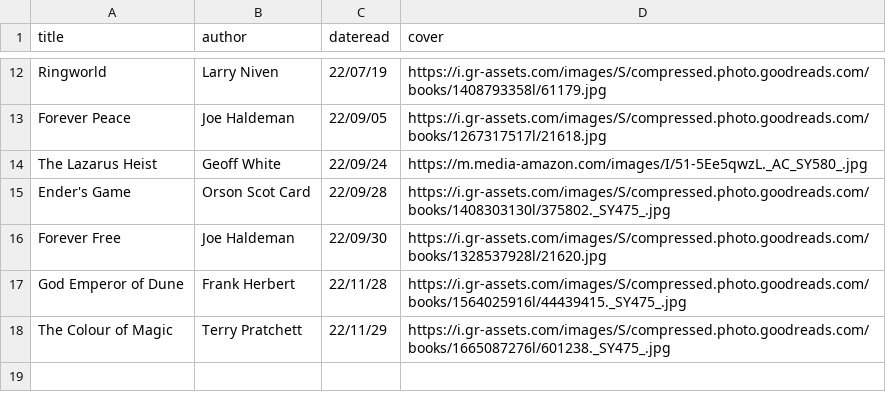
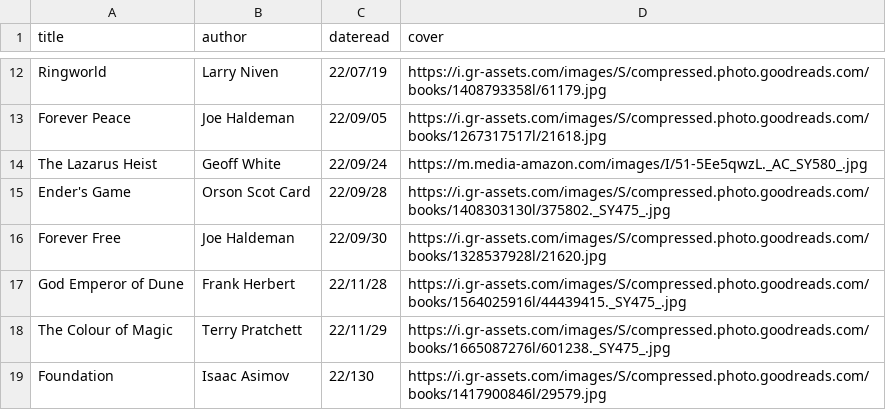
Before and after one commit to iwishiwasaneagle/janhendrikewers.uk, a CSV file: _data/bookshelf.csv, drawn as a sheet; only a part is shown, gaps mark what is left out.

Commit message:
feat: Add foundation

```diff
--- a/_data/bookshelf.csv
+++ b/_data/bookshelf.csv
@@ -18 +18,2 @@ God Emperor of Dune,Frank Herbert,22/11/28,https://i.gr-assets.com/images/S/comp
 The Colour of Magic,Terry Pratchett,22/11/29,https://i.gr-assets.com/images/S/compressed.photo.goodreads.com/books/1665087276l/601238._SY475_.jpg
+Foundation,Isaac Asimov,22/130,https://i.gr-assets.com/images/S/compressed.photo.goodreads.com/books/1417900846l/29579.jpg
```
